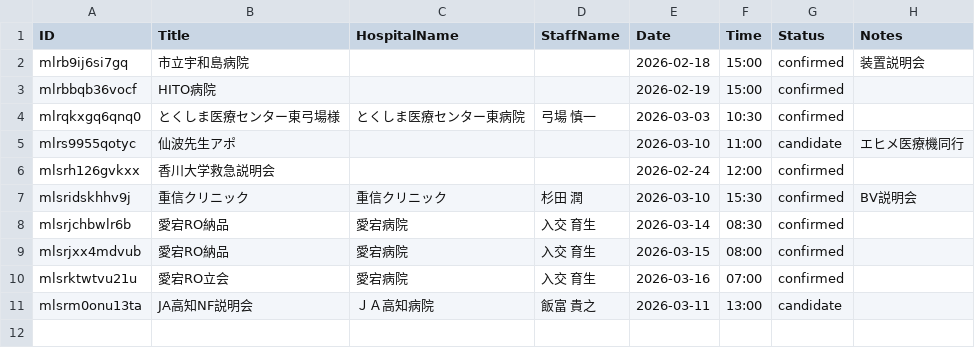
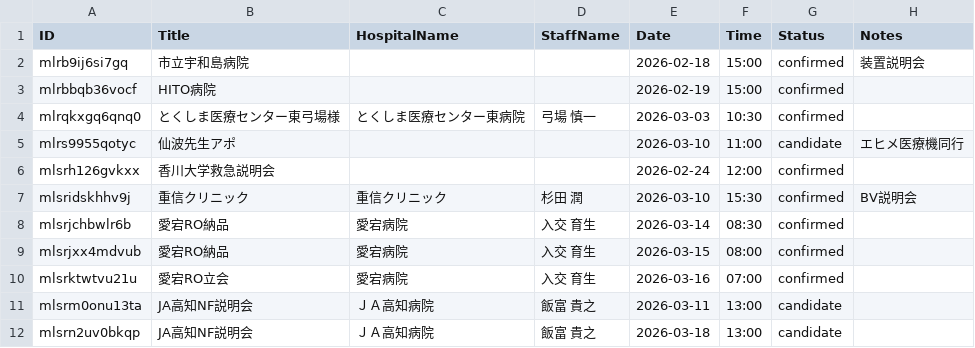
Before and after one commit to namishi9999-dot/hospital-manager, a CSV file: appointments.csv, drawn as a sheet.

Commit message:
Update appointments.csv

```diff
--- a/appointments.csv
+++ b/appointments.csv
@@ -11 +11,2 @@ mlsrktwtvu21u,愛宕RO立会,愛宕病院,入交 育生,2026-03-16,07:00,confirm
 mlsrm0onu13ta,JA高知NF説明会,ＪＡ高知病院,飯富 貴之,2026-03-11,13:00,candidate,
+mlsrn2uv0bkqp,JA高知NF説明会,ＪＡ高知病院,飯富 貴之,2026-03-18,13:00,candidate,
```
